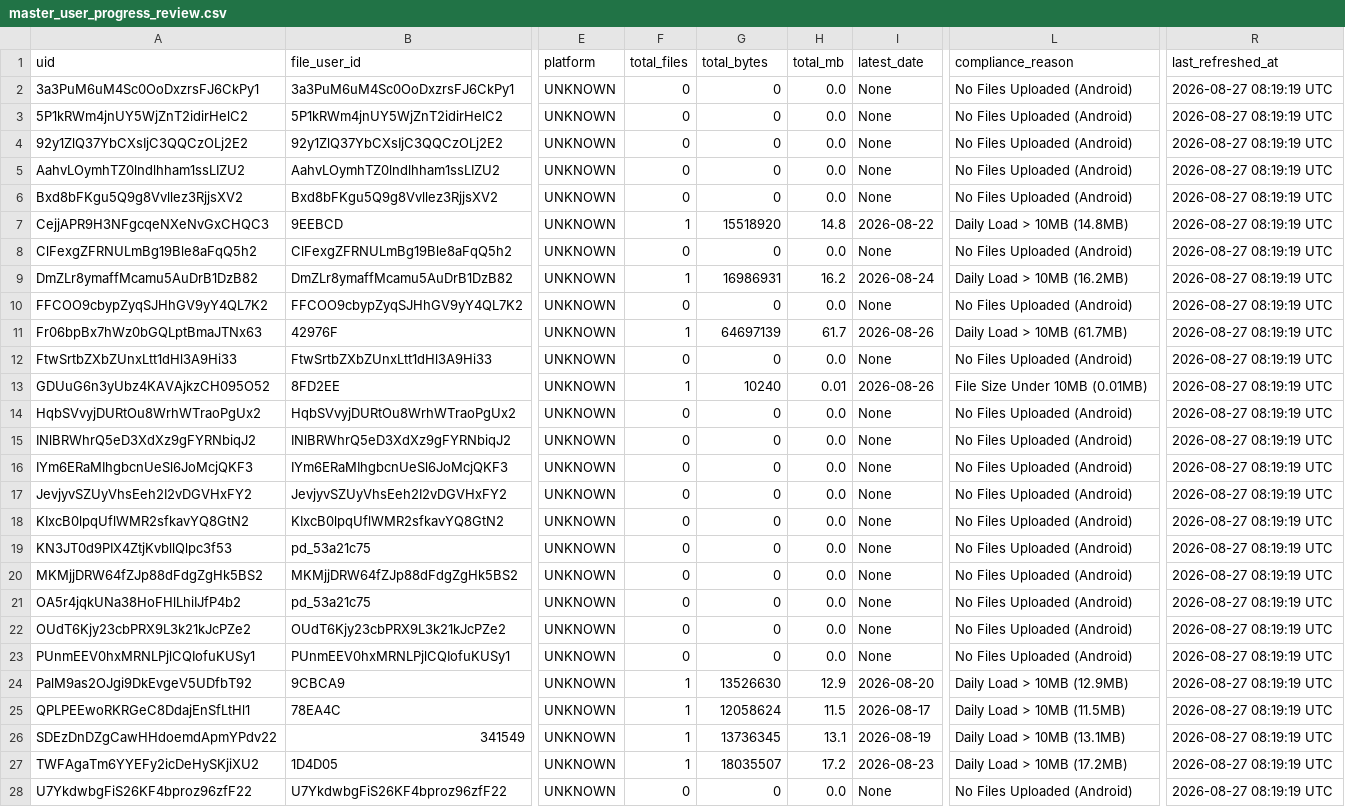
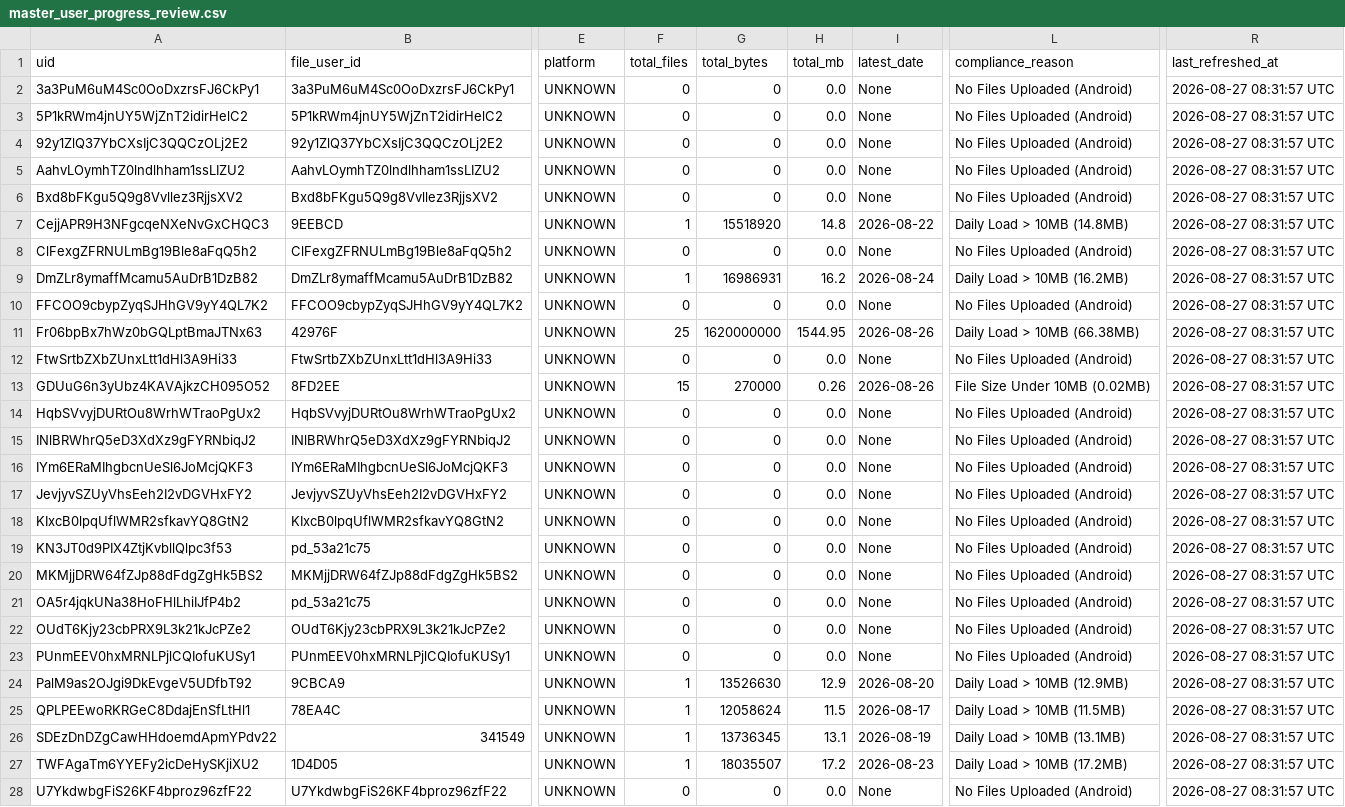
Before and after one commit to dopax35/dopax-mobile, a CSV file: admin/master_user_progress_review.csv, drawn as a sheet; only a part is shown, gaps mark what is left out; the diff covers the shown part only; the diff names each change by its address in the sheet, - before the commit and + after, or states it on an @@ line.

Commit message:
fix(manifest): populate full historical file uploads for user 6FFE00 (53 files going back to July 5, 2026)

```diff
--- a/admin/master_user_progress_review.csv
+++ b/admin/master_user_progress_review.csv
-R2:R28 (last_refreshed_at): 2026-08-27 08:19:19 UTC
+R2:R28 (last_refreshed_at): 2026-08-27 08:31:57 UTC
-F11 (total_files): 1
+F11 (total_files): 25
-G11 (total_bytes): 64697139
+G11 (total_bytes): 1620000000
-H11 (total_mb): 61.7
+H11 (total_mb): 1544.95
-L11 (compliance_reason): Daily Load > 10MB (61.7MB)
+L11 (compliance_reason): Daily Load > 10MB (66.38MB)
-F13 (total_files): 1
+F13 (total_files): 15
-G13 (total_bytes): 10240
+G13 (total_bytes): 270000
-H13 (total_mb): 0.01
+H13 (total_mb): 0.26
-L13 (compliance_reason): File Size Under 10MB (0.01MB)
+L13 (compliance_reason): File Size Under 10MB (0.02MB)
```
Also changed, not shown: 24 edited cells elsewhere in this file, 3 other files.
